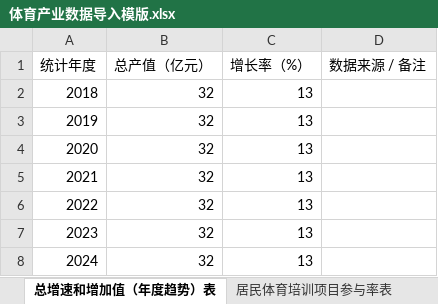
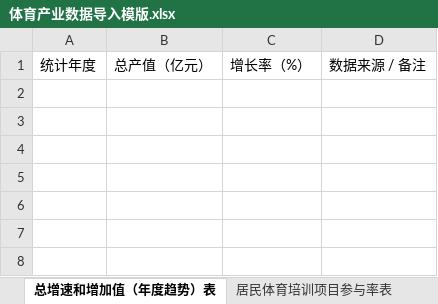
Before and after one commit to huadis/hyd-server, an Excel workbook: src/main/resources/templates/体育产业数据导入模版.xlsx, sheet 总增速和增加值（年度趋势）表, drawn as a sheet; values as stored, in another font and other column widths than the file's, no borders; the diff names each change by its address in the sheet, - before the commit and + after, or states it on an @@ line.

```diff
--- a/src/main/resources/templates/体育产业数据导入模版.xlsx (sheet 总增速和增加值（年度趋势）表)
+++ b/src/main/resources/templates/体育产业数据导入模版.xlsx (sheet 总增速和增加值（年度趋势）表)
-row 2: 2018 | 32 | 13
-row 3: 2019 | 32 | 13
-row 4: 2020 | 32 | 13
-row 5: 2021 | 32 | 13
-row 6: 2022 | 32 | 13
-row 7: 2023 | 32 | 13
-row 8: 2024 | 32 | 13
```
Also changed, not shown: sheet 居民体育培训项目参与率表, sheet 居民体育用品购买率表, sheet 场主体数量（分类占比）表, sheet 从业人员数量（分类统计）表, sheet 总规模（年度趋势）表, sheet 核心指标总表, src/main/resources/templates/大众赛事数据导入模版.xlsx, src/main/resources/templates/社会体育指导员数据导入模版.xlsx, 3 other files.
